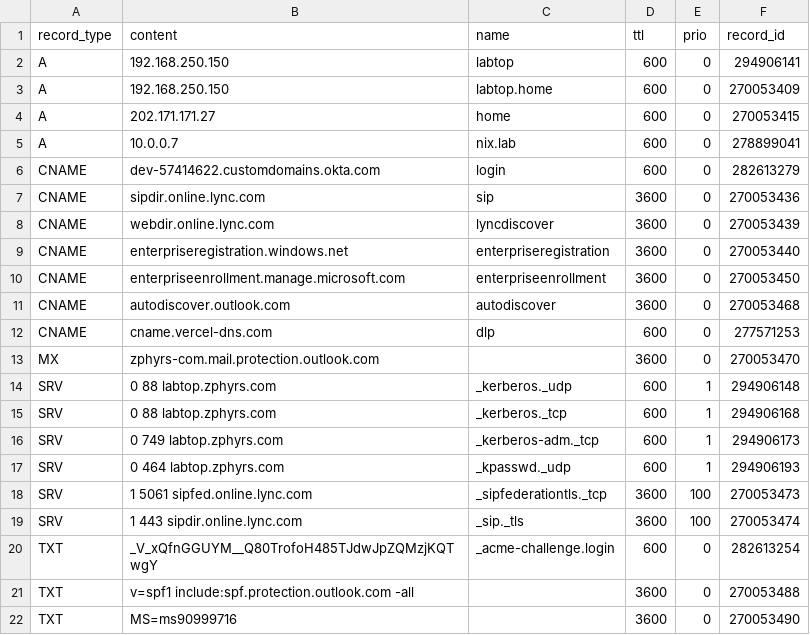
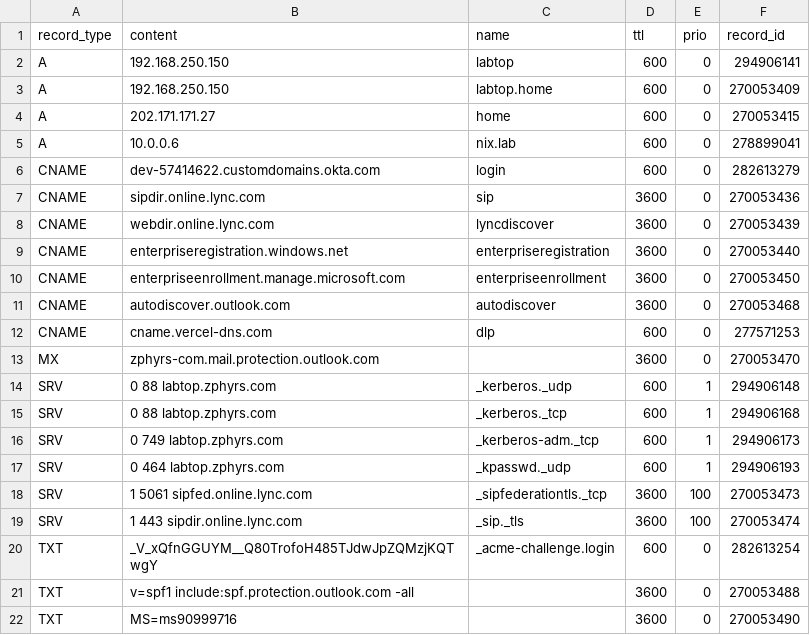
Before and after one commit to jxg81/dns-manager, a CSV file: domains/zphyrs.com/records.csv, drawn as a sheet.

Commit message:
correct entry for nix.lab

```diff
--- a/domains/zphyrs.com/records.csv
+++ b/domains/zphyrs.com/records.csv
@@ -4,3 +4,3 @@ A,192.168.250.150,labtop.home,600,0,270053409
 A,202.171.171.27,home,600,0,270053415
-A,10.0.0.7,nix.lab,600,0,278899041
+A,10.0.0.6,nix.lab,600,0,278899041
 CNAME,dev-57414622.customdomains.okta.com,login,600,0,282613279
```
